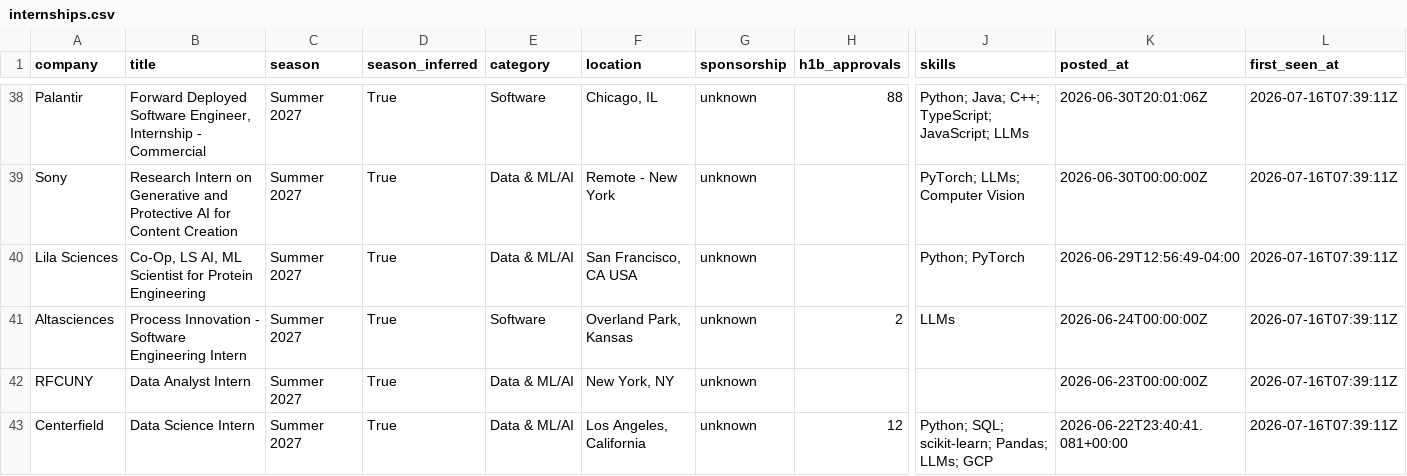
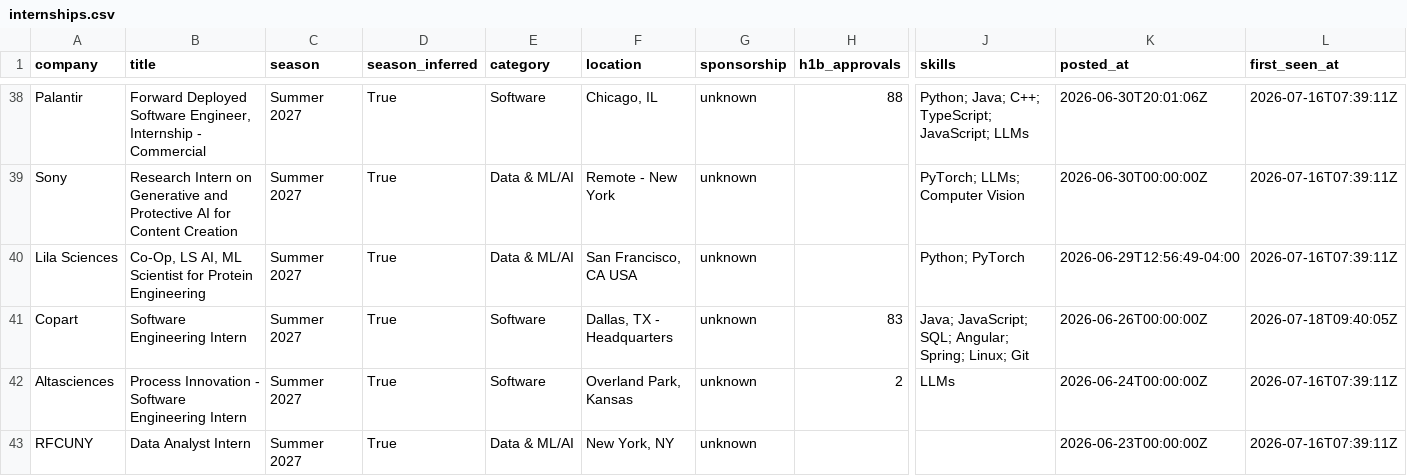
Before and after one commit to zshah101/Automated-List-Of-Summer-2027-and-Fall-2026-Tech-Internships, a CSV file: data/internships.csv, drawn as a sheet; only a part is shown, gaps mark what is left out; the shorter side is filled out with more unchanged rows; rows hold the shown columns only; the diff covers the shown part only; the diff names each change by its address in the sheet, - before the commit and + after, or states it on an @@ line.

```diff
--- a/data/internships.csv
+++ b/data/internships.csv
+row 41: Copart | Software Engineering Intern | Summer 2027 | True | Software | Dallas, TX - Headquarters | unknown | 83 | Java; JavaScript; SQL; Angular; Spring; Linux; Git | 2026-06-26T00:00:00Z | 2026-07-18T09:40:05Z
```
Also changed, not shown: 1 removed row elsewhere in this file, 14 other files.
